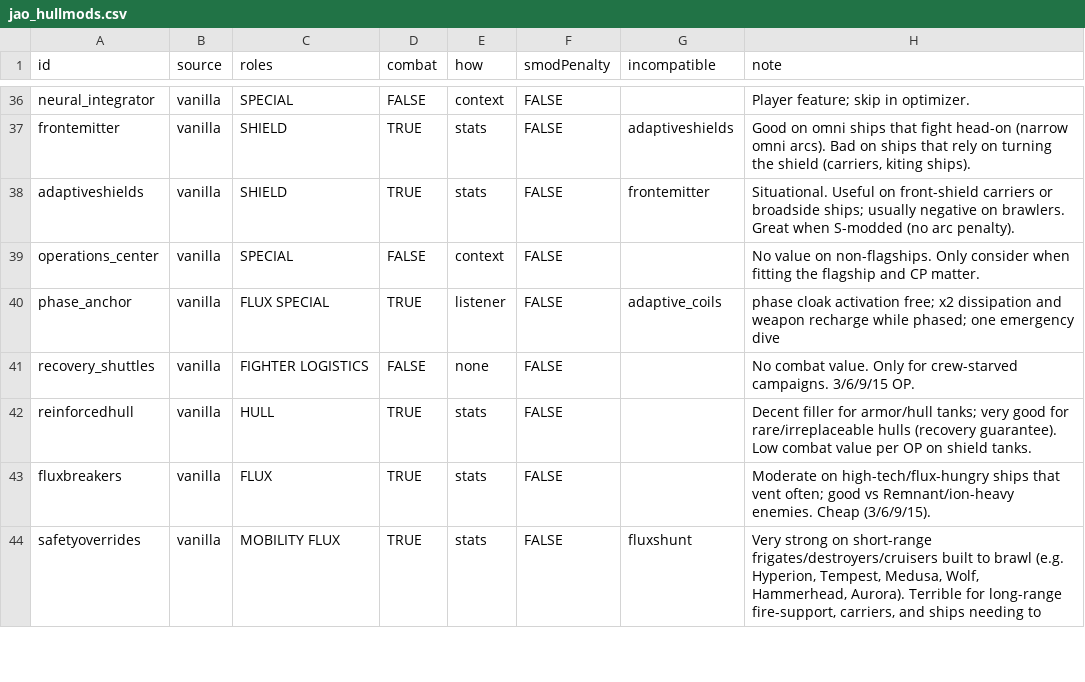
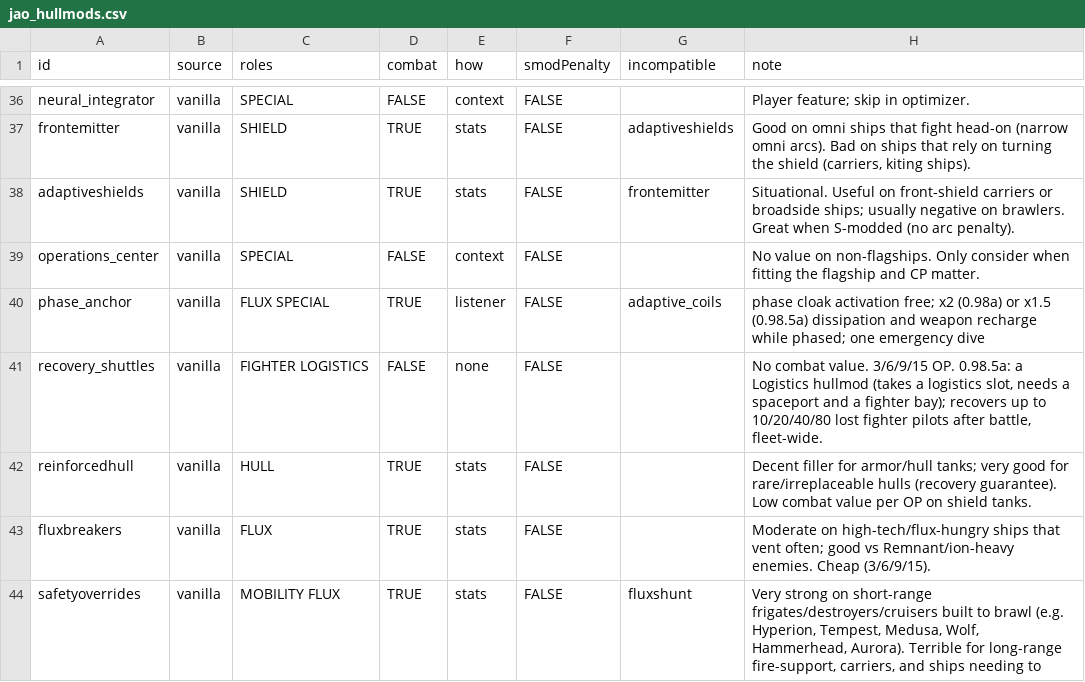
Before and after one commit to Mjolniar/auto-outfitting, a CSV file: data/config/jao_hullmods.csv, drawn as a sheet; only a part is shown, gaps mark what is left out.

```diff
--- a/data/config/jao_hullmods.csv
+++ b/data/config/jao_hullmods.csv
@@ -39,4 +39,4 @@ adaptiveshields,vanilla,SHIELD,TRUE,stats,FALSE,frontemitter,Situational. Useful
 operations_center,vanilla,SPECIAL,FALSE,context,FALSE,,No value on non-flagships. Only consider when fitting the flagship and CP matter.
-phase_anchor,vanilla,FLUX SPECIAL,TRUE,listener,FALSE,adaptive_coils,phase cloak activation free; x2 dissipation and weapon recharge while phased; one emergency dive
-recovery_shuttles,vanilla,FIGHTER LOGISTICS,FALSE,none,FALSE,,No combat value. Only for crew-starved campaigns. 3/6/9/15 OP.
+phase_anchor,vanilla,FLUX SPECIAL,TRUE,listener,FALSE,adaptive_coils,phase cloak activation free; x2 (0.98a) or x1.5 (0.98.5a) dissipation and weapon recharge while phased; one emergency dive
+recovery_shuttles,vanilla,FIGHTER LOGISTICS,FALSE,none,FALSE,,"No combat value. 3/6/9/15 OP. 0.98.5a: a Logistics hullmod (takes a logistics slot, needs a spaceport and a fighter bay); recovers up to 10/20/40/80 lost fighter pilots after battle, fleet-wide."
 reinforcedhull,vanilla,HULL,TRUE,stats,FALSE,,Decent filler for armor/hull tanks; very good for rare/irreplaceable hulls (recovery guarantee). Low combat value per OP on shield tanks.
```
Also changed, not shown: data/config/LunaSettings.csv, 8 other files.
